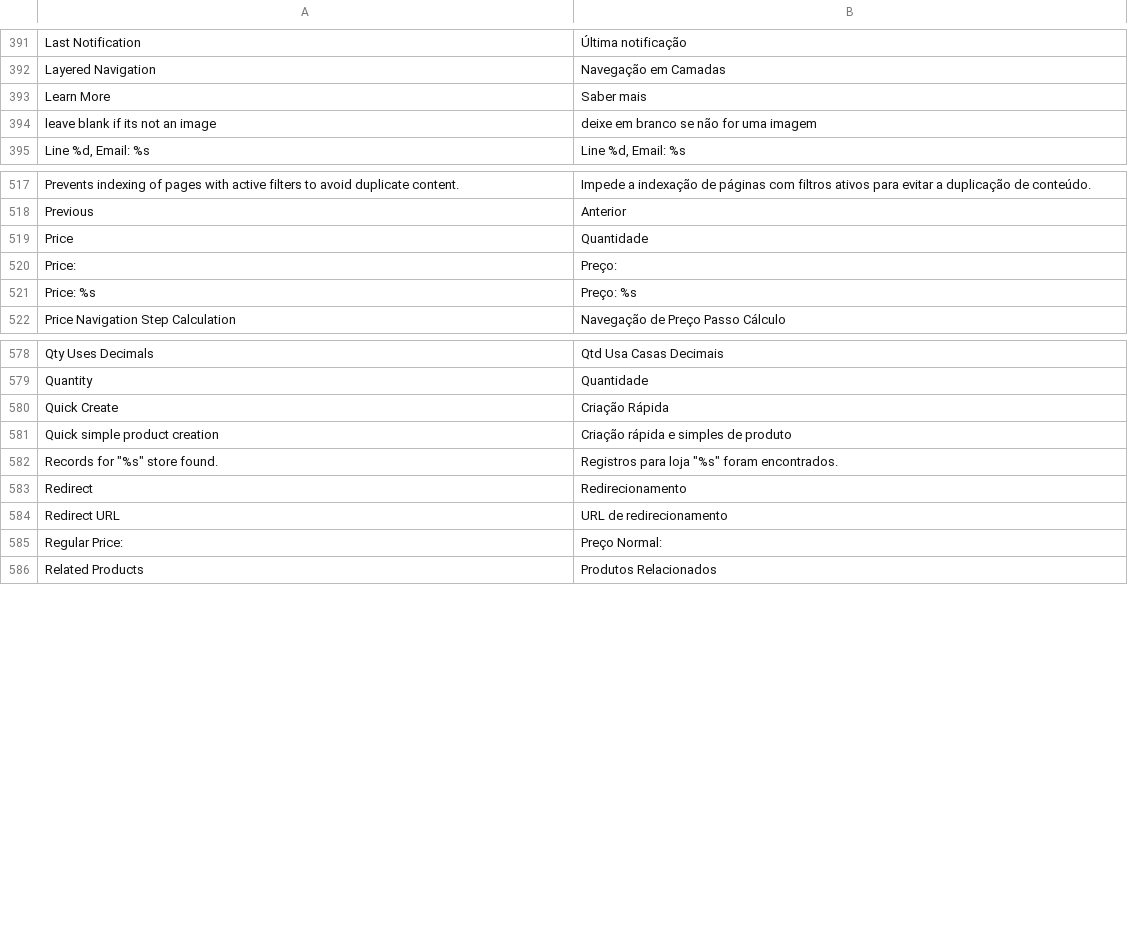
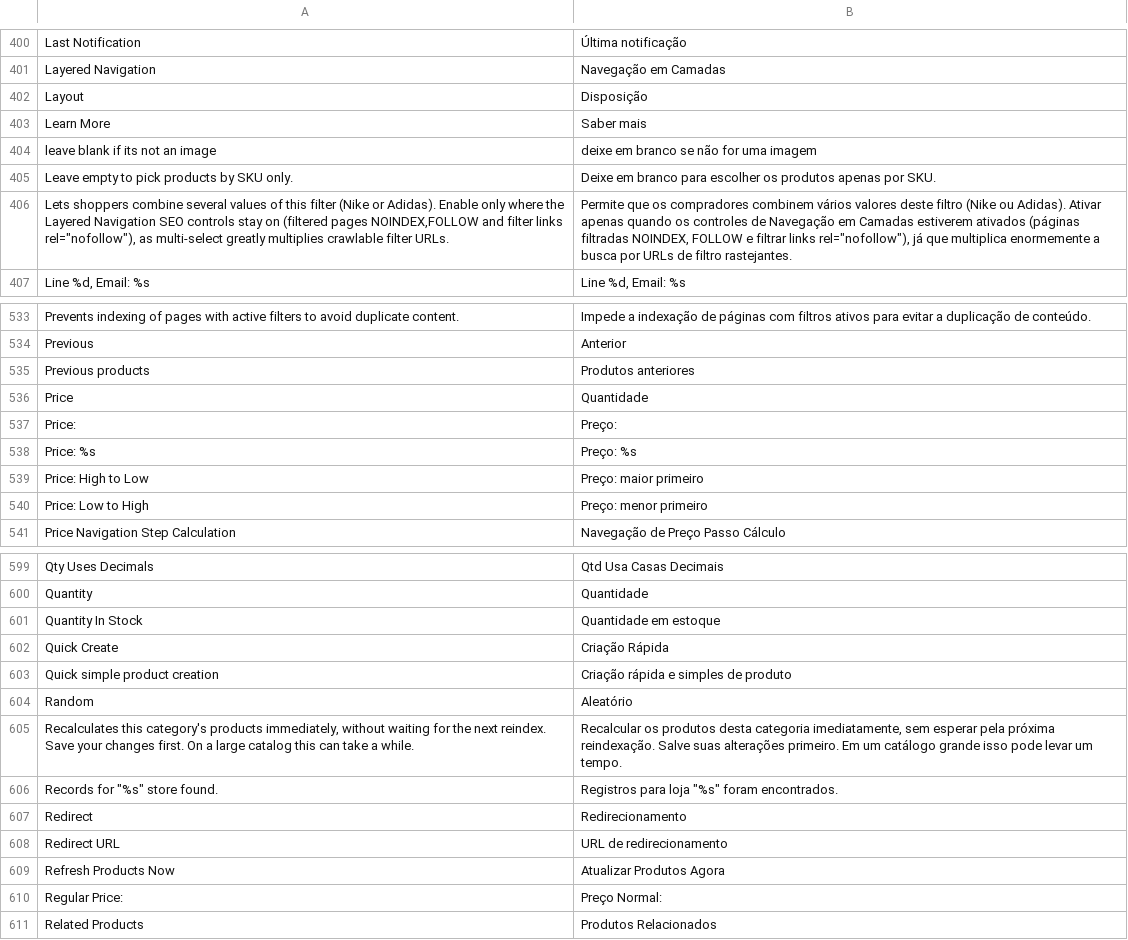
Before and after one commit to MahoCommerce/maho-language-pt_BR, a CSV file: app/locale/pt_BR/Mage_Catalog.csv, drawn as a sheet; only a part is shown, gaps mark what is left out; the diff covers the shown part only.

```diff
--- a/app/locale/pt_BR/Mage_Catalog.csv
+++ b/app/locale/pt_BR/Mage_Catalog.csv
@@ -392,4 +401,7 @@
 "Layered Navigation","Navegação em Camadas"
+"Layout","Disposição"
 "Learn More","Saber mais"
 "leave blank if its not an image","deixe em branco se não for uma imagem"
+"Leave empty to pick products by SKU only.","Deixe em branco para escolher os produtos apenas por SKU."
+"Lets shoppers combine several values of this filter (Nike or Adidas). Enable only where the Layered Navigation SEO controls stay on (filtered pages NOINDEX,FOLLOW and filter links rel=""nofollow""), as multi-select greatly multiplies crawlable filter URLs.","Permite que os compradores combinem vários valores deste filtro (Nike ou Adidas). Ativar apenas quando os controles de Navegação em Camadas estiverem ativados (páginas filtradas NOINDEX, FOLLOW e filtrar links rel=""nofollow""), já que multiplica enormemente a busca por URLs de filtro rastejantes."
 "Line %d, Email: %s","Line %d, Email: %s"
@@ -518,2 +534,3 @@
 "Previous","Anterior"
+"Previous products","Produtos anteriores"
 "Price","Quantidade"
@@ -521,2 +538,4 @@
 "Price: %s","Preço: %s"
+"Price: High to Low","Preço: maior primeiro"
+"Price: Low to High","Preço: menor primeiro"
 "Price Navigation Step Calculation","Navegação de Preço Passo Cálculo"
@@ -579,4 +600,7 @@
 "Quantity","Quantidade"
+"Quantity In Stock","Quantidade em estoque"
 "Quick Create","Criação Rápida"
 "Quick simple product creation","Criação rápida e simples de produto"
+"Random","Aleatório"
+"Recalculates this category's products immediately, without waiting for the next reindex. Save your changes first. On a large catalog this can take a while.","Recalcular os produtos desta categoria imediatamente, sem esperar pela próxima reindexação. Salve suas alterações primeiro. Em um catálogo grande isso pode levar um tempo."
 "Records for ""%s"" store found.","Registros para loja ""%s"" foram encontrados."
@@ -584,2 +608,3 @@
 "Redirect URL","URL de redirecionamento"
+"Refresh Products Now","Atualizar Produtos Agora"
 "Regular Price:","Preço Normal:"
```
Also changed, not shown: 28 added rows and 1 removed row elsewhere in this file, app/locale/pt_BR/Mage_Adminhtml.csv, app/locale/pt_BR/Mage_Core.csv, 31 other files.
